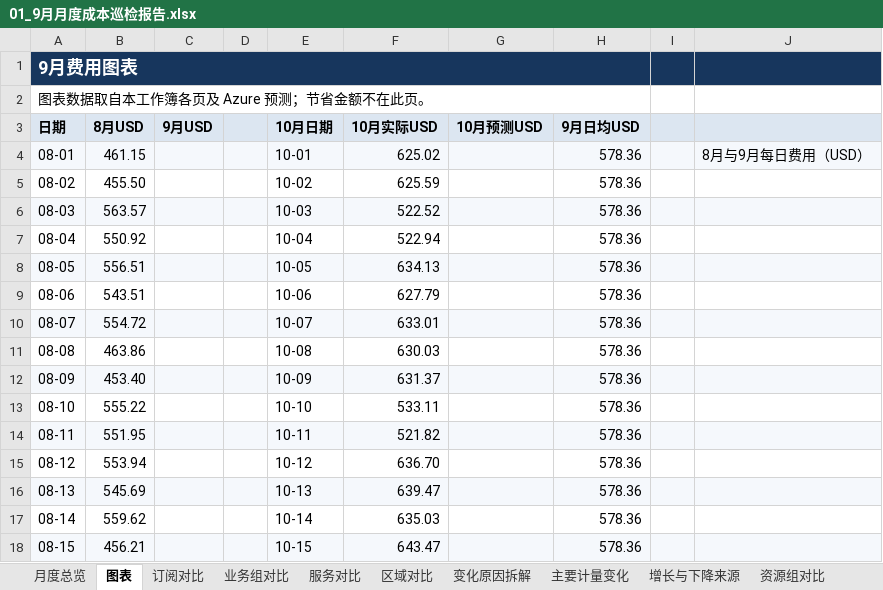
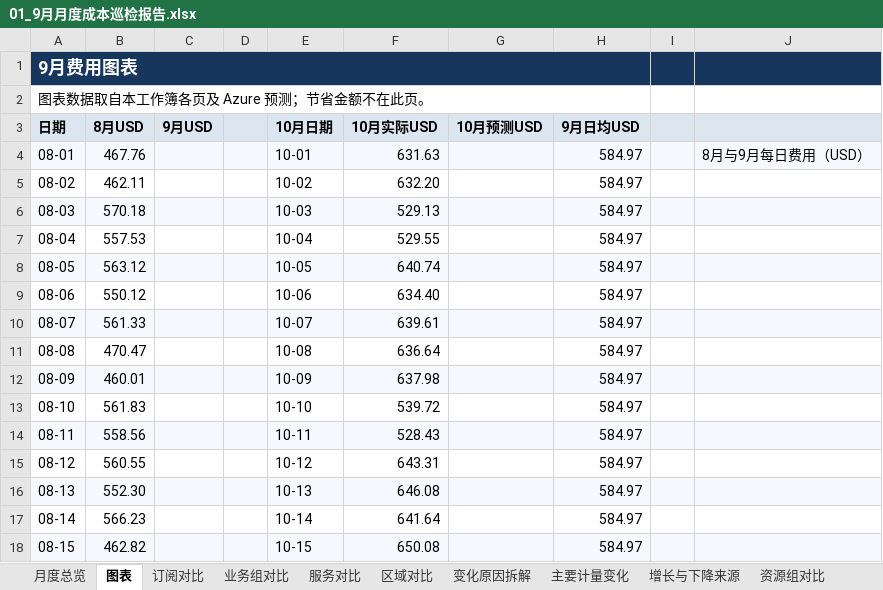
Before and after one commit to linkinchow/azure-inspection, an Excel workbook: examples/sample-output/Contoso_Azure巡检报告_2026年10月/01_9月月度成本巡检报告.xlsx, sheet 图表, drawn as a sheet; only a part is shown; values as stored, in another font and other column widths than the file's, no borders; charts and pictures not drawn; the diff covers the shown part only; the diff names each change by its address in the sheet, - before the commit and + after, or states it on an @@ line.

```diff
--- a/examples/sample-output/Contoso_Azure巡检报告_2026年10月/01_9月月度成本巡检报告.xlsx (sheet 图表)
+++ b/examples/sample-output/Contoso_Azure巡检报告_2026年10月/01_9月月度成本巡检报告.xlsx (sheet 图表)
-B4 (8月USD): 461.15
+B4 (8月USD): 467.76
-F4 (10月实际USD): 625.02
+F4 (10月实际USD): 631.63
-H4:H18 (9月日均USD): 578.36
+H4:H18 (9月日均USD): 584.97
-B5 (8月USD): 455.50
+B5 (8月USD): 462.11
-F5 (10月实际USD): 625.59
+F5 (10月实际USD): 632.20
-B6 (8月USD): 563.57
+B6 (8月USD): 570.18
-F6 (10月实际USD): 522.52
+F6 (10月实际USD): 529.13
-B7 (8月USD): 550.92
+B7 (8月USD): 557.53
-F7 (10月实际USD): 522.94
+F7 (10月实际USD): 529.55
-B8 (8月USD): 556.51
+B8 (8月USD): 563.12
-F8 (10月实际USD): 634.13
+F8 (10月实际USD): 640.74
-B9 (8月USD): 543.51
+B9 (8月USD): 550.12
-F9 (10月实际USD): 627.79
+F9 (10月实际USD): 634.40
-B10 (8月USD): 554.72
+B10 (8月USD): 561.33
-F10 (10月实际USD): 633.01
+F10 (10月实际USD): 639.61
-B11 (8月USD): 463.86
+B11 (8月USD): 470.47
-F11 (10月实际USD): 630.03
+F11 (10月实际USD): 636.64
-B12 (8月USD): 453.40
+B12 (8月USD): 460.01
-F12 (10月实际USD): 631.37
+F12 (10月实际USD): 637.98
-B13 (8月USD): 555.22
+B13 (8月USD): 561.83
-F13 (10月实际USD): 533.11
+F13 (10月实际USD): 539.72
-B14 (8月USD): 551.95
+B14 (8月USD): 558.56
-F14 (10月实际USD): 521.82
+F14 (10月实际USD): 528.43
-B15 (8月USD): 553.94
+B15 (8月USD): 560.55
-F15 (10月实际USD): 636.70
+F15 (10月实际USD): 643.31
-B16 (8月USD): 545.69
+B16 (8月USD): 552.30
-F16 (10月实际USD): 639.47
+F16 (10月实际USD): 646.08
-B17 (8月USD): 559.62
+B17 (8月USD): 566.23
-F17 (10月实际USD): 635.03
+F17 (10月实际USD): 641.64
-B18 (8月USD): 456.21
+B18 (8月USD): 462.82
-F18 (10月实际USD): 643.47
+F18 (10月实际USD): 650.08
```
Also changed, not shown: 83 edited cells elsewhere in this sheet, sheet 每日费用, sheet 服务对比, sheet 区域对比, sheet 变化原因拆解, sheet 9月资源费用, sheet 月度总览, 9 more sheets, charts or pictures, examples/sample-output/Contoso_Azure巡检报告_2026年10月/02_虚拟机利用率与规格优化.xlsx, examples/sample-output/Contoso_Azure巡检报告_2026年10月/03_可靠性与安全巡检问题清单.xlsx, 43 other files.
